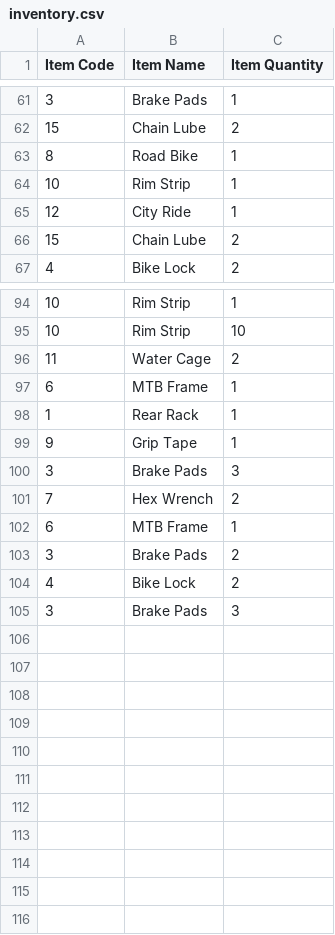
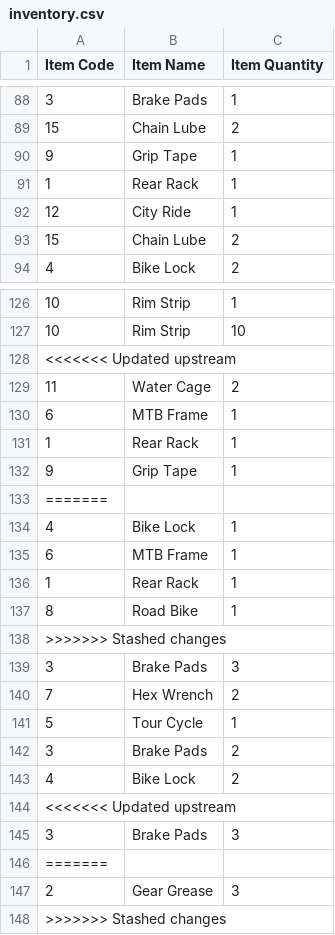
Before and after one commit to Feeder029/POS-main, a CSV file: POS-main/POS-ims/inventory.csv, drawn as a sheet; only a part is shown, gaps mark what is left out; the diff covers the shown part only.

```diff
--- a/POS-main/POS-ims/inventory.csv
+++ b/POS-main/POS-ims/inventory.csv
@@ -62,4 +89,4 @@
 15,"Chain Lube",2
-8,"Road Bike",1
-10,"Rim Strip",1
+9,"Grip Tape",1
+1,"Rear Rack",1
 12,"City Ride",1
@@ -95,2 +127,3 @@
 10,"Rim Strip",10
+<<<<<<< Updated upstream
 11,"Water Cage",2
@@ -99,7 +132,17 @@
 9,"Grip Tape",1
+=======
+4,"Bike Lock",1
+6,"MTB Frame",1
+1,"Rear Rack",1
+8,"Road Bike",1
+>>>>>>> Stashed changes
 3,"Brake Pads",3
 7,"Hex Wrench",2
-6,"MTB Frame",1
+5,"Tour Cycle",1
 3,"Brake Pads",2
 4,"Bike Lock",2
+<<<<<<< Updated upstream
 3,"Brake Pads",3
+=======
+2,"Gear Grease",3
+>>>>>>> Stashed changes
```
Also changed, not shown: 30 added rows and 2 moved rows elsewhere in this file, 5 other files.
